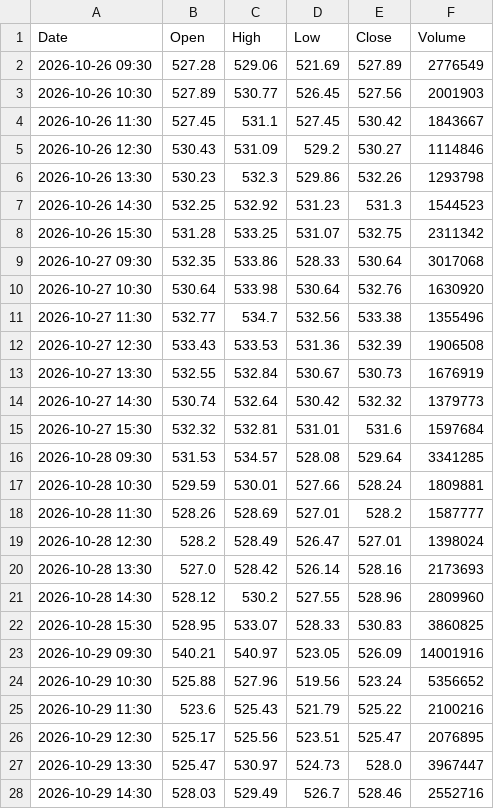
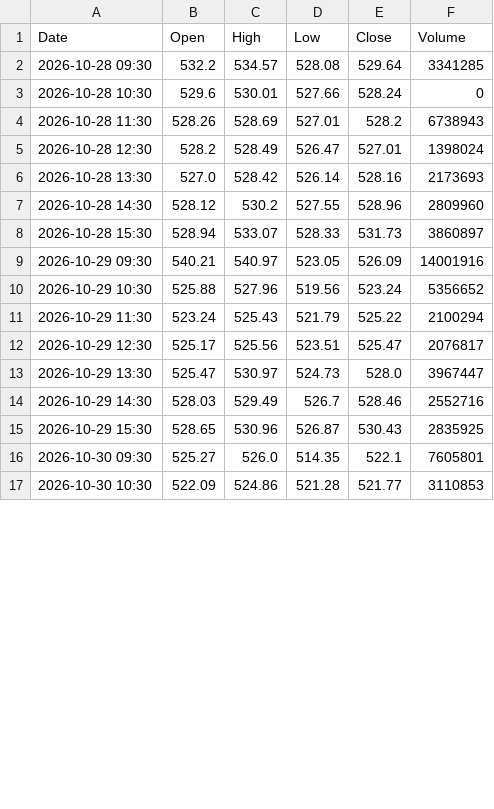
Before and after one commit to anonymousKo/market-fetcher, a CSV file: kline_data/MSFT/1h_kline.csv, drawn as a sheet; only a part is shown; the shorter side is filled out with more unchanged rows; the diff covers the shown part only.

```diff
--- a/kline_data/MSFT/1h_kline.csv
+++ b/kline_data/MSFT/1h_kline.csv
@@ -1,19 +1,5 @@
 Date,Open,High,Low,Close,Volume
-2026-10-26 09:30,527.28,529.06,521.69,527.89,2776549
-2026-10-26 10:30,527.89,530.77,526.45,527.56,2001903
-2026-10-26 11:30,527.45,531.1,527.45,530.42,1843667
-2026-10-26 12:30,530.43,531.09,529.2,530.27,1114846
-2026-10-26 13:30,530.23,532.3,529.86,532.26,1293798
-2026-10-26 14:30,532.25,532.92,531.23,531.3,1544523
-2026-10-26 15:30,531.28,533.25,531.07,532.75,2311342
-2026-10-27 09:30,532.35,533.86,528.33,530.64,3017068
-2026-10-27 10:30,530.64,533.98,530.64,532.76,1630920
-2026-10-27 11:30,532.77,534.7,532.56,533.38,1355496
-2026-10-27 12:30,533.43,533.53,531.36,532.39,1906508
-2026-10-27 13:30,532.55,532.84,530.67,530.73,1676919
-2026-10-27 14:30,530.74,532.64,530.42,532.32,1379773
-2026-10-27 15:30,532.32,532.81,531.01,531.6,1597684
-2026-10-28 09:30,531.53,534.57,528.08,529.64,3341285
-2026-10-28 10:30,529.59,530.01,527.66,528.24,1809881
-2026-10-28 11:30,528.26,528.69,527.01,528.2,1587777
+2026-10-28 09:30,532.2,534.57,528.08,529.64,3341285
+2026-10-28 10:30,529.6,530.01,527.66,528.24,0
+2026-10-28 11:30,528.26,528.69,527.01,528.2,6738943
 2026-10-28 12:30,528.2,528.49,526.47,527.01,1398024
@@ -21,7 +7,7 @@ Date,Open,High,Low,Close,Volume
 2026-10-28 14:30,528.12,530.2,527.55,528.96,2809960
-2026-10-28 15:30,528.95,533.07,528.33,530.83,3860825
+2026-10-28 15:30,528.94,533.07,528.33,531.73,3860897
 2026-10-29 09:30,540.21,540.97,523.05,526.09,14001916
 2026-10-29 10:30,525.88,527.96,519.56,523.24,5356652
-2026-10-29 11:30,523.6,525.43,521.79,525.22,2100216
-2026-10-29 12:30,525.17,525.56,523.51,525.47,2076895
+2026-10-29 11:30,523.24,525.43,521.79,525.22,2100294
+2026-10-29 12:30,525.17,525.56,523.51,525.47,2076817
 2026-10-29 13:30,525.47,530.97,524.73,528.0,3967447
```
Also changed, not shown: 3 added rows and 39 edited cells elsewhere in this file, kline_data/AAPL/1h_kline.csv, kline_data/GC_F/1h_kline.csv, 19 other files.
